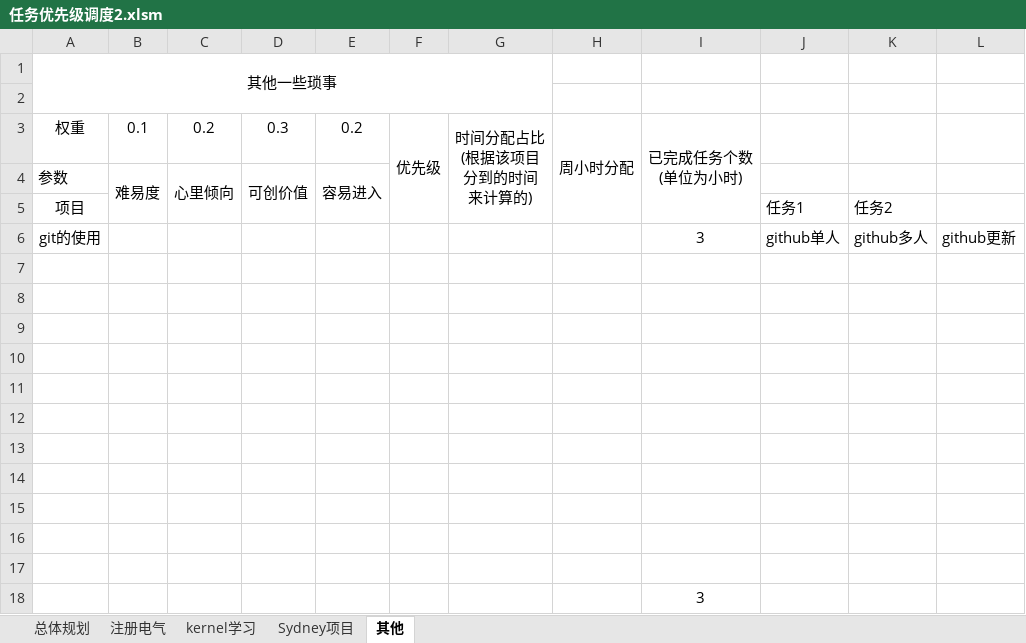
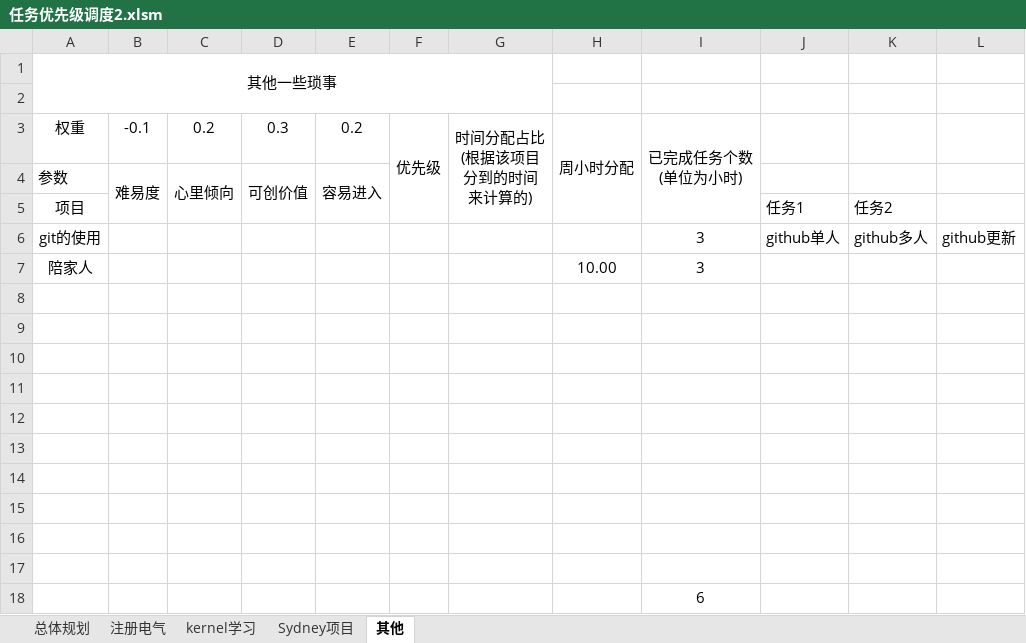
Before and after one commit to jianmin5xin/MytasksDitash, an Excel workbook: 1.调度面板/任务优先级调度2.xlsm, sheet 其他, drawn as a sheet; values as stored, in another font and other column widths than the file's, no borders; charts and pictures not drawn; removed rows and columns are numbered as before the commit, all else as after; the diff names each change by its address in the sheet, - before the commit and + after, or states it on an @@ line.

```diff
--- a/1.调度面板/任务优先级调度2.xlsm (sheet 其他)
+++ b/1.调度面板/任务优先级调度2.xlsm (sheet 其他)
-B3: 0.1
+B3: -0.1
+row 7: 陪家人 |  |  |  |  |  |  | 10.00 | 3
-row 17: (empty)
-I18: 3
+I18: 6
```
Also changed, not shown: sheet kernel学习, sheet 总体规划, sheet 注册电气, charts or pictures.
